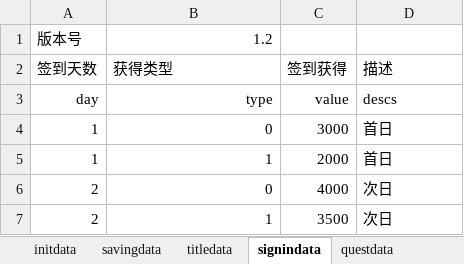
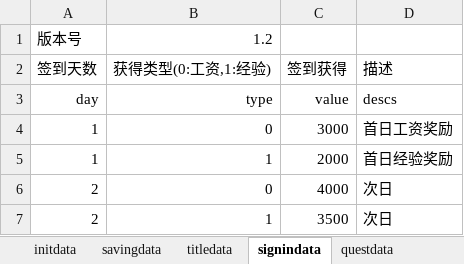
Before and after one commit to colenhyt/cf, an Excel workbook: cfdata.xlsx, sheet signindata, drawn as a sheet; values as stored, in another font and other column widths than the file's, no borders; the diff names each change by its address in the sheet, - before the commit and + after, or states it on an @@ line.

```diff
--- a/cfdata.xlsx (sheet signindata)
+++ b/cfdata.xlsx (sheet signindata)
-B2: 获得类型
+B2: 获得类型(0:工资,1:经验)
-D4 (描述): 首日
+D4 (描述): 首日工资奖励
-D5 (描述): 首日
+D5 (描述): 首日经验奖励
```
Also changed, not shown: sheet eventdata, sheet insuredata, sheet savingdata, sheet questdata, sheet initdata, other sheet tabs, stockdata.xlsx, 37 other files.
